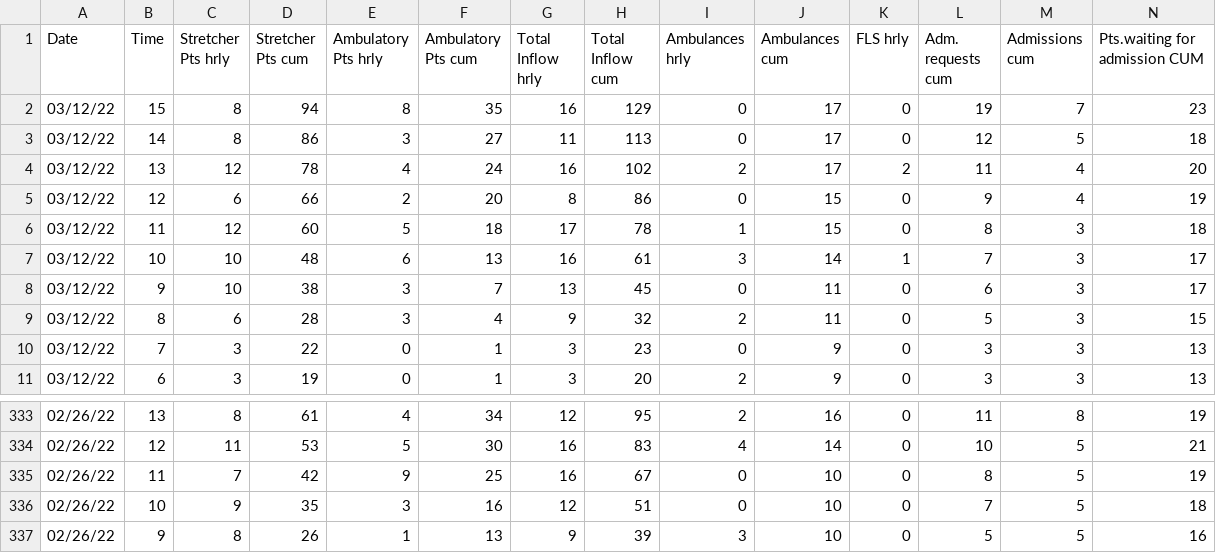
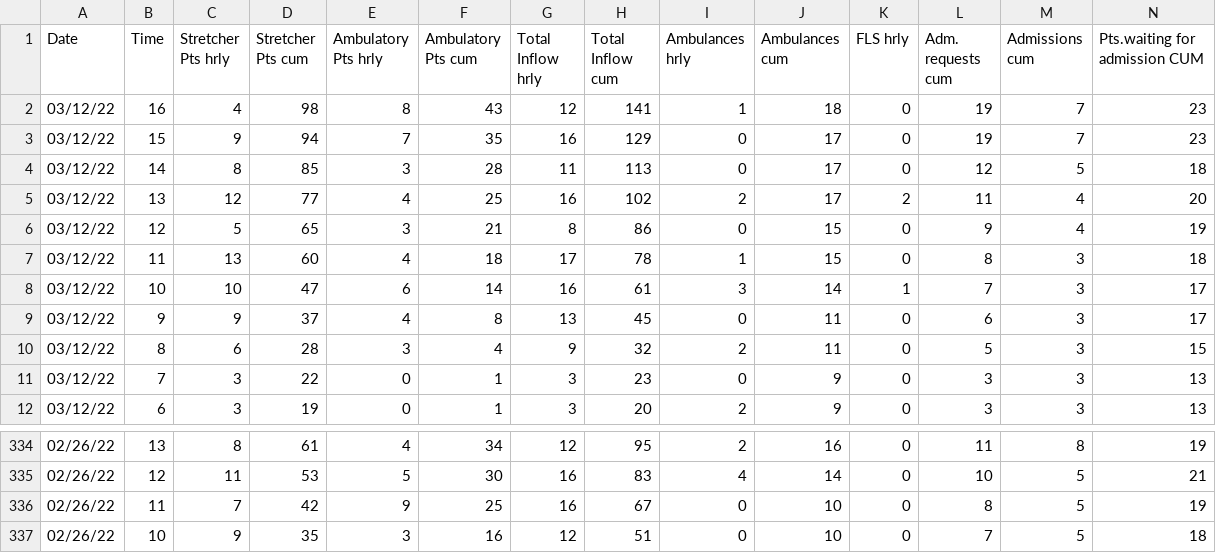
Before and after one commit to drdevinhopkins/hourly-report, a CSV file: data/recent.csv, drawn as a sheet; only a part is shown, gaps mark what is left out; removed rows and columns are numbered as before the commit, all else as after; rows hold the shown columns only; the diff names each change by its address in the sheet, - before the commit and + after, or states it on an @@ line.

```diff
--- a/data/recent.csv
+++ b/data/recent.csv
+row 2: 03/12/22 | 16 | 4 | 98 | 8 | 43 | 12 | 141 | 1 | 18 | 0 | 19 | 7 | 23
-C3 (Stretcher Pts hrly): 8
+C3 (Stretcher Pts hrly): 9
-E3 (Ambulatory Pts hrly): 8
+E3 (Ambulatory Pts hrly): 7
-D4 (Stretcher Pts cum): 86
+D4 (Stretcher Pts cum): 85
-F4 (Ambulatory Pts cum): 27
+F4 (Ambulatory Pts cum): 28
-D5 (Stretcher Pts cum): 78
+D5 (Stretcher Pts cum): 77
-F5 (Ambulatory Pts cum): 24
+F5 (Ambulatory Pts cum): 25
-C6 (Stretcher Pts hrly): 6
+C6 (Stretcher Pts hrly): 5
-D6 (Stretcher Pts cum): 66
+D6 (Stretcher Pts cum): 65
-E6 (Ambulatory Pts hrly): 2
+E6 (Ambulatory Pts hrly): 3
-F6 (Ambulatory Pts cum): 20
+F6 (Ambulatory Pts cum): 21
-C7 (Stretcher Pts hrly): 12
+C7 (Stretcher Pts hrly): 13
-E7 (Ambulatory Pts hrly): 5
+E7 (Ambulatory Pts hrly): 4
-D8 (Stretcher Pts cum): 48
+D8 (Stretcher Pts cum): 47
-F8 (Ambulatory Pts cum): 13
+F8 (Ambulatory Pts cum): 14
-C9 (Stretcher Pts hrly): 10
+C9 (Stretcher Pts hrly): 9
-D9 (Stretcher Pts cum): 38
+D9 (Stretcher Pts cum): 37
-E9 (Ambulatory Pts hrly): 3
+E9 (Ambulatory Pts hrly): 4
-F9 (Ambulatory Pts cum): 7
+F9 (Ambulatory Pts cum): 8
-row 337: 02/26/22 | 9 | 8 | 26 | 1 | 13 | 9 | 39 | 3 | 10 | 0 | 5 | 5 | 16
```
Also changed, not shown: data/current.csv, 2 other files.
